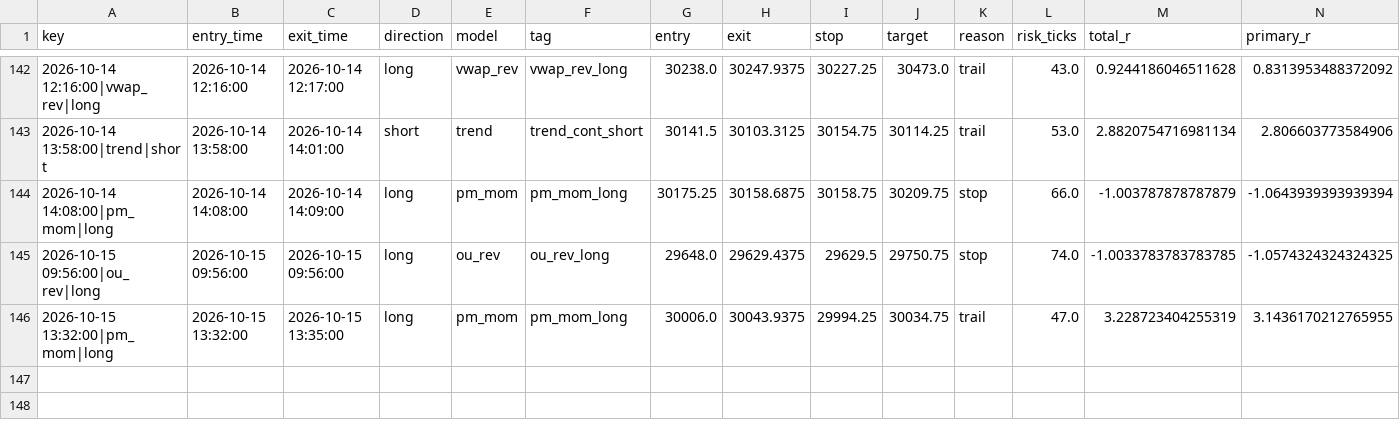
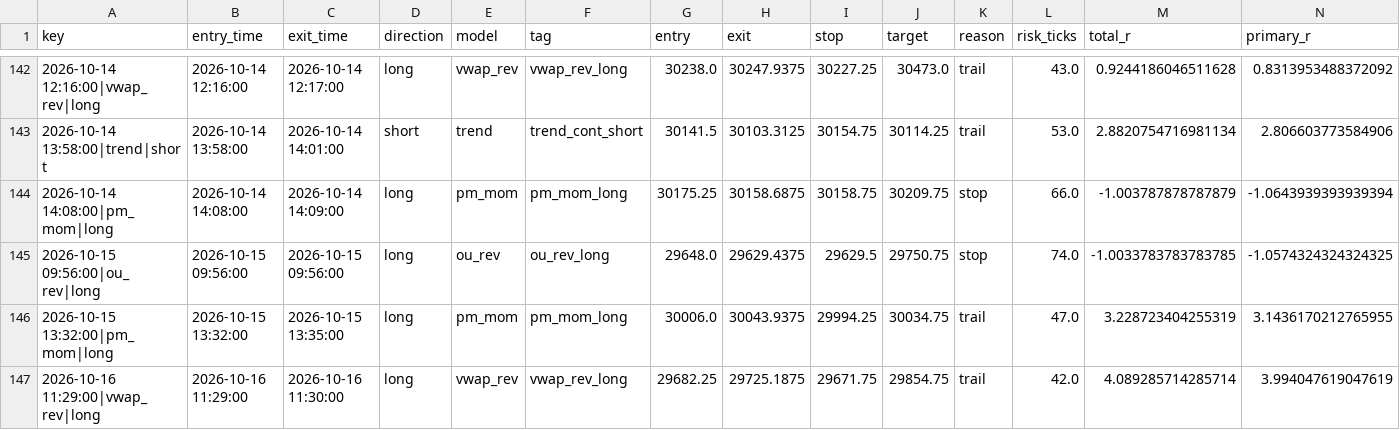
Before and after one commit to iagency971/twilio-voice-gateway, a CSV file: mnq-forward-shadow/results/ledger.csv, drawn as a sheet; only a part is shown, gaps mark what is left out; rows hold the shown columns only; the diff names each change by its address in the sheet, - before the commit and + after, or states it on an @@ line.

```diff
--- a/mnq-forward-shadow/results/ledger.csv
+++ b/mnq-forward-shadow/results/ledger.csv
+row 147: 2026-10-16 11:29:00|vwap_rev|long | 2026-10-16 11:29:00 | 2026-10-16 11:30:00 | long | vwap_rev | vwap_rev_long | 29682.25 | 29725.1875 | 29671.75 | 29854.75 | trail | 42.0 | 4.089285714285714 | 3.994047619047619
```
Also changed, not shown: mnq-forward-shadow/results/latest_external_trades.csv, 3 other files.
